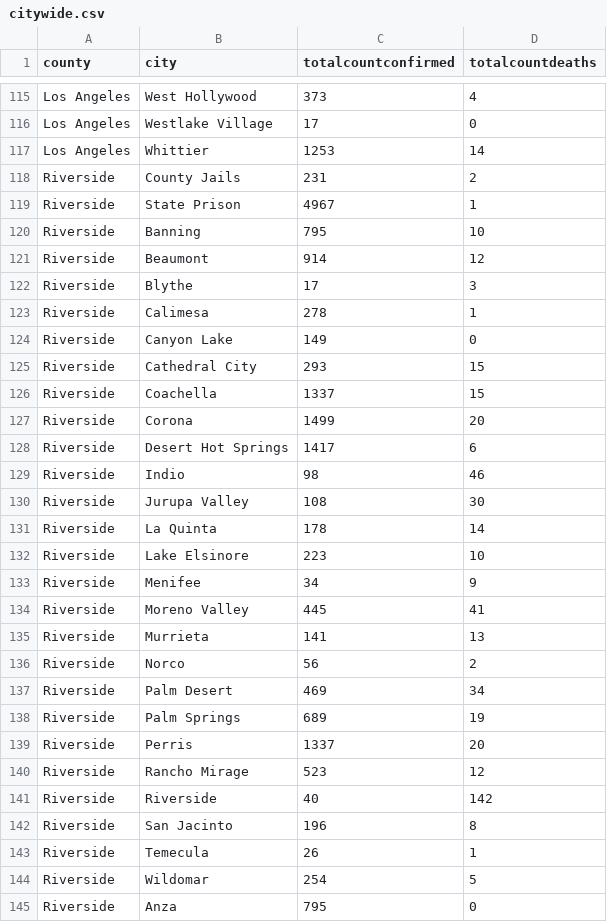
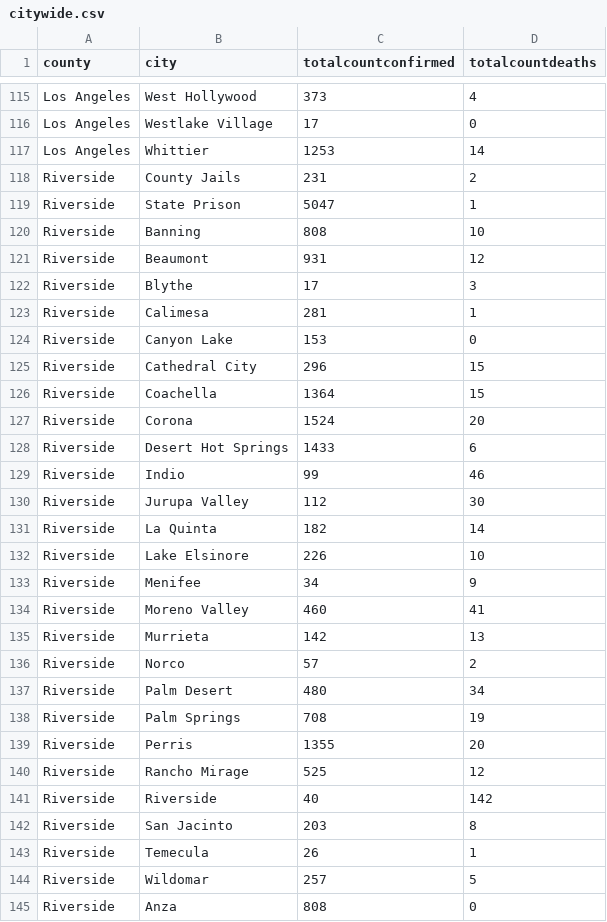
Before and after one commit to erinaverchill/covid-vaccine-plz, a CSV file: CSV/citywide.csv, drawn as a sheet; only a part is shown, gaps mark what is left out; the diff covers the shown part only.

```diff
--- a/CSV/citywide.csv
+++ b/CSV/citywide.csv
@@ -118,28 +118,28 @@ Los Angeles,Whittier,1253,14
 Riverside,County Jails,231,2
-Riverside,State Prison,4967,1
-Riverside,Banning,795,10
-Riverside,Beaumont,914,12
+Riverside,State Prison,5047,1
+Riverside,Banning,808,10
+Riverside,Beaumont,931,12
 Riverside,Blythe,17,3
-Riverside,Calimesa,278,1
-Riverside,Canyon Lake,149,0
-Riverside,Cathedral City,293,15
-Riverside,Coachella,1337,15
-Riverside,Corona,1499,20
-Riverside,Desert Hot Springs,1417,6
-Riverside,Indio,98,46
-Riverside,Jurupa Valley,108,30
-Riverside,La Quinta,178,14
-Riverside,Lake Elsinore,223,10
+Riverside,Calimesa,281,1
+Riverside,Canyon Lake,153,0
+Riverside,Cathedral City,296,15
+Riverside,Coachella,1364,15
+Riverside,Corona,1524,20
+Riverside,Desert Hot Springs,1433,6
+Riverside,Indio,99,46
+Riverside,Jurupa Valley,112,30
+Riverside,La Quinta,182,14
+Riverside,Lake Elsinore,226,10
 Riverside,Menifee,34,9
-Riverside,Moreno Valley,445,41
-Riverside,Murrieta,141,13
-Riverside,Norco,56,2
-Riverside,Palm Desert,469,34
-Riverside,Palm Springs,689,19
-Riverside,Perris,1337,20
-Riverside,Rancho Mirage,523,12
+Riverside,Moreno Valley,460,41
+Riverside,Murrieta,142,13
+Riverside,Norco,57,2
+Riverside,Palm Desert,480,34
+Riverside,Palm Springs,708,19
+Riverside,Perris,1355,20
+Riverside,Rancho Mirage,525,12
 Riverside,Riverside,40,142
-Riverside,San Jacinto,196,8
+Riverside,San Jacinto,203,8
 Riverside,Temecula,26,1
-Riverside,Wildomar,254,5
-Riverside,Anza,795,0
+Riverside,Wildomar,257,5
+Riverside,Anza,808,0
```
Also changed, not shown: 130 edited cells elsewhere in this file, CSV/statewide.csv.
